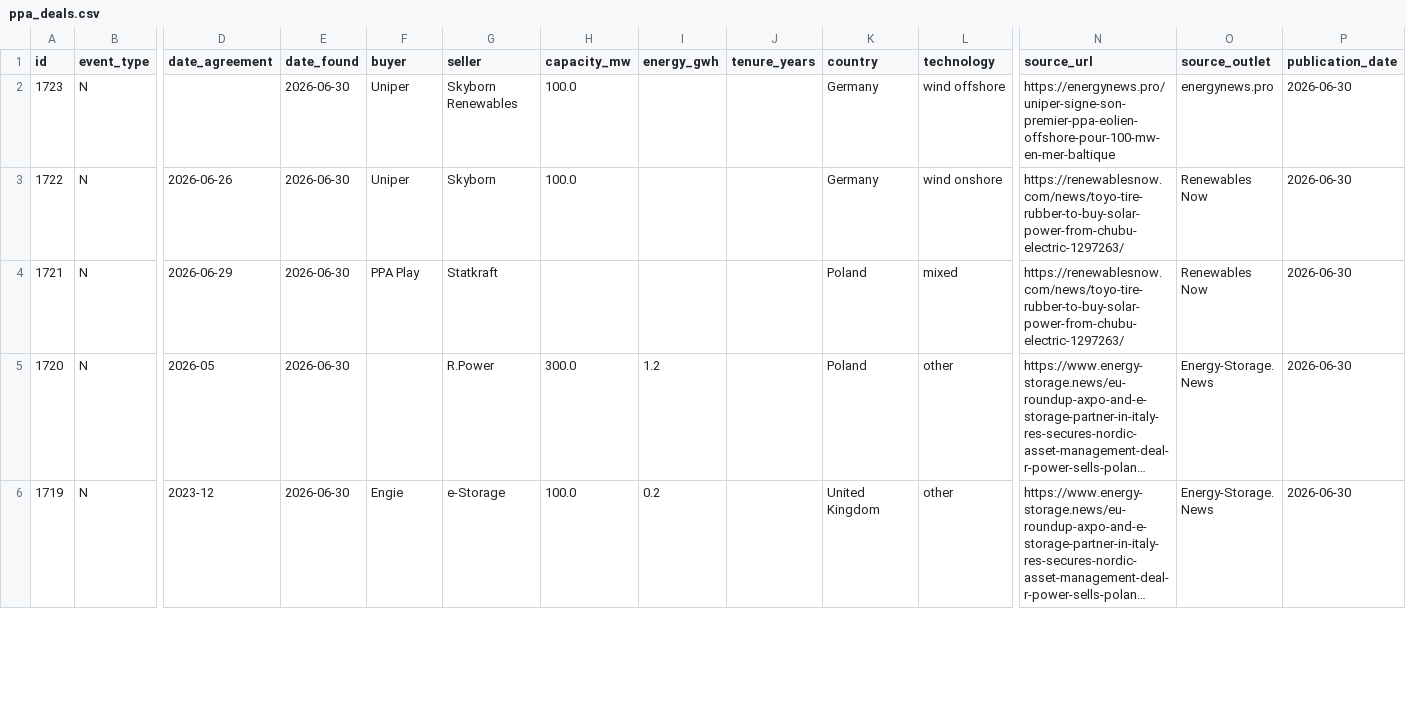
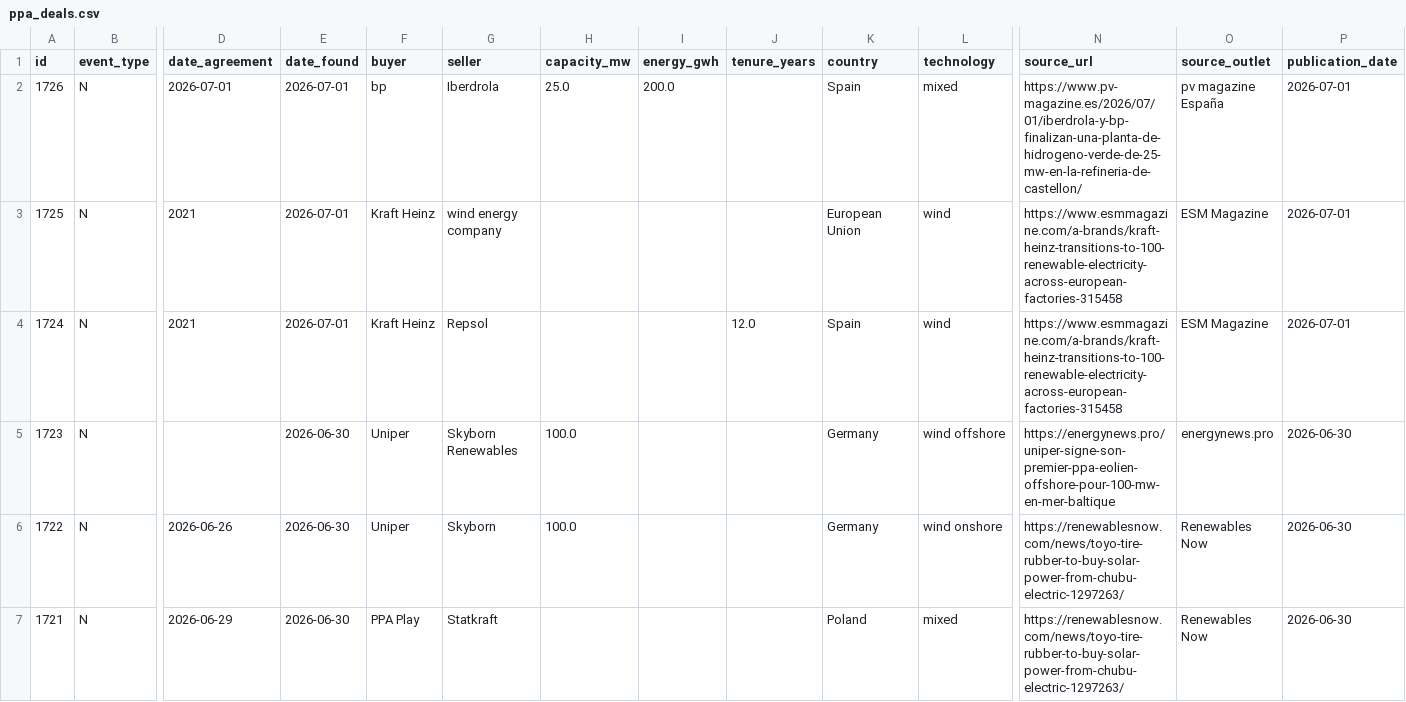
Before and after one commit to Mangips/ppa-tracker, a CSV file: data/ppa_deals.csv, drawn as a sheet; only a part is shown, gaps mark what is left out; the shorter side is filled out with more unchanged rows; long unchanged cells end in …; rows hold the shown columns only; the diff names each change by its address in the sheet, - before the commit and + after, or states it on an @@ line.

```diff
--- a/data/ppa_deals.csv
+++ b/data/ppa_deals.csv
+row 2: 1726 | N | 2026-07-01 | 2026-07-01 | bp | Iberdrola | 25.0 | 200.0 |  | Spain | mixed | https://www.pv-magazine.es/2026/07/01/iberdrola-y-bp-finalizan-una-planta-de-hidrogeno-verde-de-25-mw-en-la-refineria-de-castellon/ | pv magazine España | 2026-07-01
+row 3: 1725 | N | 2021 | 2026-07-01 | Kraft Heinz | wind energy company |  |  |  | European Union | wind | https://www.esmmagazine.com/a-brands/kraft-heinz-transitions-to-100-renewable-electricity-across-european-factories-315458 | ESM Magazine | 2026-07-01
+row 4: 1724 | N | 2021 | 2026-07-01 | Kraft Heinz | Repsol |  |  | 12.0 | Spain | wind | https://www.esmmagazine.com/a-brands/kraft-heinz-transitions-to-100-renewable-electricity-across-european-factories-315458 | ESM Magazine | 2026-07-01
```
Also changed, not shown: 2 other files.
